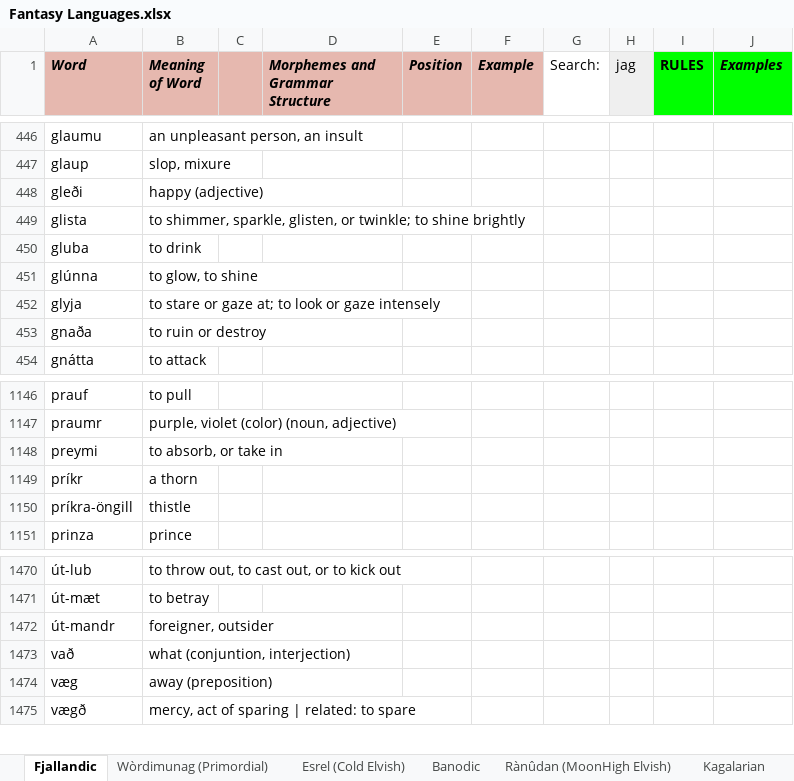
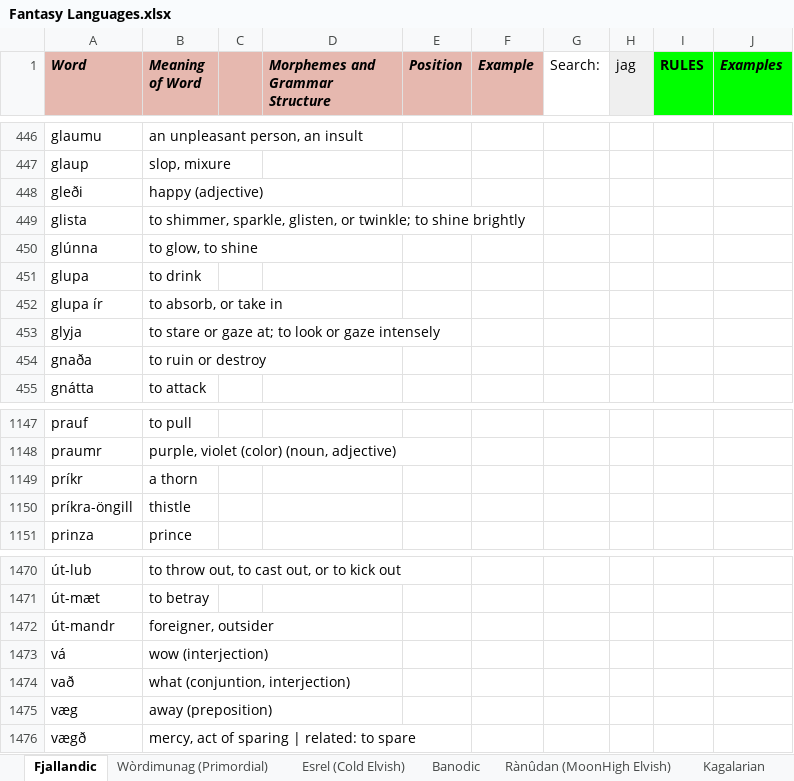
Before and after one commit to Oneo64/Auldworlde, an Excel workbook: Literature/Languages/Fantasy Languages.xlsx, sheet Fjallandic, drawn as a sheet; only a part is shown, gaps mark what is left out; values as stored, in another font and other column widths than the file's, no borders; charts and pictures not drawn; removed rows and columns are numbered as before the commit, all else as after; the diff names each change by its address in the sheet, - before the commit and + after, or states it on an @@ line.

Commit message:
Update Fantasy Languages.xlsx

```diff
--- a/Literature/Languages/Fantasy Languages.xlsx (sheet Fjallandic)
+++ b/Literature/Languages/Fantasy Languages.xlsx (sheet Fjallandic)
-row 450: gluba | to drink
+row 451: glupa | to drink
+row 452: glupa ír | to absorb, or take in
-row 1148: preymi | to absorb, or take in
+row 1473: vá | wow (interjection)
```
